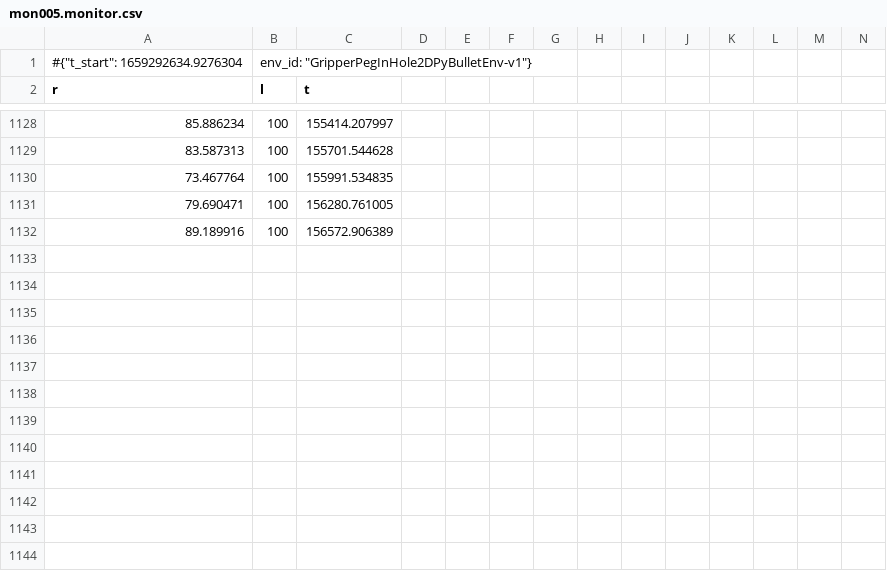
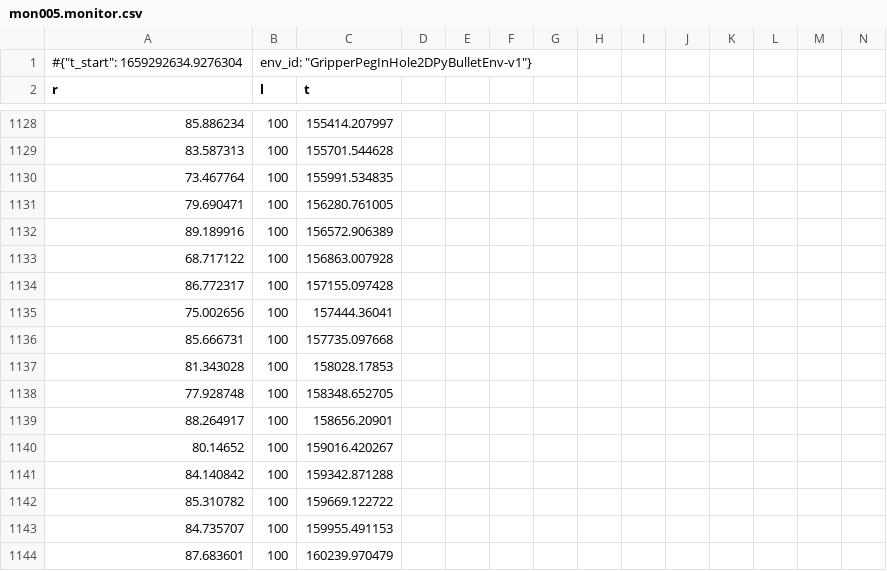
Before and after one commit to PARKBONG/imitation, a CSV file: src/imitation/quickstart/rl/monitor/mon005.monitor.csv, drawn as a sheet; only a part is shown, gaps mark what is left out; rows hold the shown columns only; the diff names each change by its address in the sheet, - before the commit and + after, or states it on an @@ line.

```diff
--- a/src/imitation/quickstart/rl/monitor/mon005.monitor.csv
+++ b/src/imitation/quickstart/rl/monitor/mon005.monitor.csv
+row 1133: 68.717122 | 100 | 156863.007928
+row 1134: 86.772317 | 100 | 157155.097428
+row 1135: 75.002656 | 100 | 157444.36041
+row 1136: 85.666731 | 100 | 157735.097668
+row 1137: 81.343028 | 100 | 158028.17853
+row 1138: 77.928748 | 100 | 158348.652705
+row 1139: 88.264917 | 100 | 158656.20901
+row 1140: 80.14652 | 100 | 159016.420267
+row 1141: 84.140842 | 100 | 159342.871288
+row 1142: 85.310782 | 100 | 159669.122722
+row 1143: 84.735707 | 100 | 159955.491153
+row 1144: 87.683601 | 100 | 160239.970479
```
Also changed, not shown: src/imitation/quickstart/rl/monitor/mon001.monitor.csv, src/imitation/quickstart/rl/monitor/mon002.monitor.csv, 11 other files.
